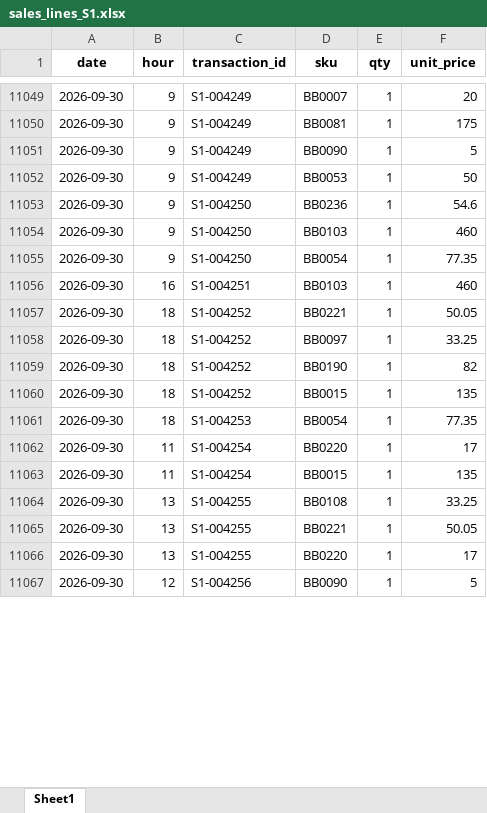
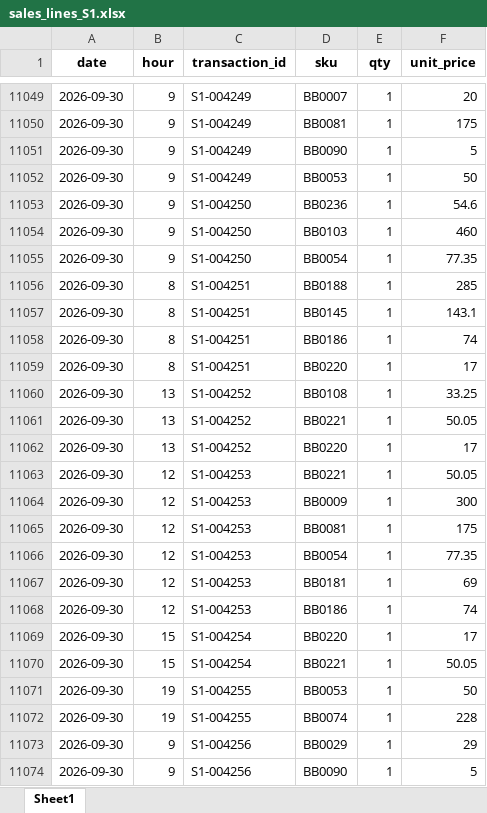
Before and after one commit to ayushman-hss/StepToSales, an Excel workbook: backend/sales_lines_S1.xlsx, sheet Sheet1, drawn as a sheet; only a part is shown, gaps mark what is left out; values as stored, in another font and other column widths than the file's, no borders; addresses are those after the commit; the diff covers the shown part only; the diff names each change by its address in the sheet, - before the commit and + after, or states it on an @@ line.

```diff
--- a/backend/sales_lines_S1.xlsx (sheet Sheet1)
+++ b/backend/sales_lines_S1.xlsx (sheet Sheet1)
-B11056 (hour): 16
+B11056 (hour): 8
-D11056 (sku): BB0103
+D11056 (sku): BB0188
-F11056 (unit_price): 460
+F11056 (unit_price): 285
+row 11057: 2026-09-30 | 8 | S1-004251 | BB0145 | 1 | 143.1
+row 11058: 2026-09-30 | 8 | S1-004251 | BB0186 | 1 | 74
+row 11059: 2026-09-30 | 8 | S1-004251 | BB0220 | 1 | 17
+row 11060: 2026-09-30 | 13 | S1-004252 | BB0108 | 1 | 33.25
-B11061:B11062 (hour): 18
+B11061:B11062 (hour): 13
-D11062 (sku): BB0097
+D11062 (sku): BB0220
-F11062 (unit_price): 33.25
+F11062 (unit_price): 17
+row 11063: 2026-09-30 | 12 | S1-004253 | BB0221 | 1 | 50.05
-B11064:B11066 (hour): 18
+B11064:B11066 (hour): 12
-C11064:C11065 (transaction_id): S1-004252
+C11064:C11065 (transaction_id): S1-004253
-D11064 (sku): BB0190
+D11064 (sku): BB0009
-F11064 (unit_price): 82
+F11064 (unit_price): 300
-D11065 (sku): BB0015
+D11065 (sku): BB0081
-F11065 (unit_price): 135
+F11065 (unit_price): 175
+row 11067: 2026-09-30 | 12 | S1-004253 | BB0181 | 1 | 69
+row 11068: 2026-09-30 | 12 | S1-004253 | BB0186 | 1 | 74
-B11069:B11070 (hour): 11
+B11069:B11070 (hour): 15
-D11070 (sku): BB0015
+D11070 (sku): BB0221
-F11070 (unit_price): 135
+F11070 (unit_price): 50.05
-B11071:B11072 (hour): 13
+B11071:B11072 (hour): 19
-D11071 (sku): BB0108
+D11071 (sku): BB0053
-F11071 (unit_price): 33.25
+F11071 (unit_price): 50
-D11072 (sku): BB0221
+D11072 (sku): BB0074
-F11072 (unit_price): 50.05
+F11072 (unit_price): 228
-B11073 (hour): 13
+B11073 (hour): 9
-C11073 (transaction_id): S1-004255
+C11073 (transaction_id): S1-004256
-D11073 (sku): BB0220
+D11073 (sku): BB0029
-F11073 (unit_price): 17
+F11073 (unit_price): 29
-B11074 (hour): 12
+B11074 (hour): 9
```
Also changed, not shown: 20 added rows and 122 edited cells elsewhere in this sheet, backend/sales_lines_S2.xlsx, backend/sample-data.xlsx, 18 other files.
